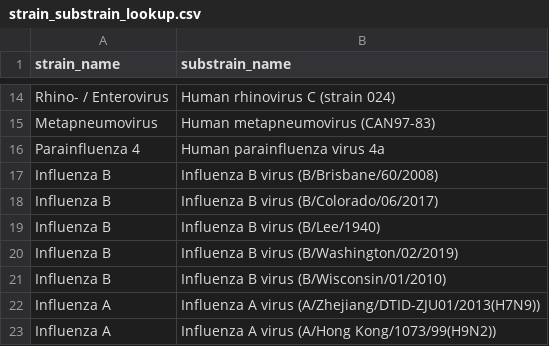
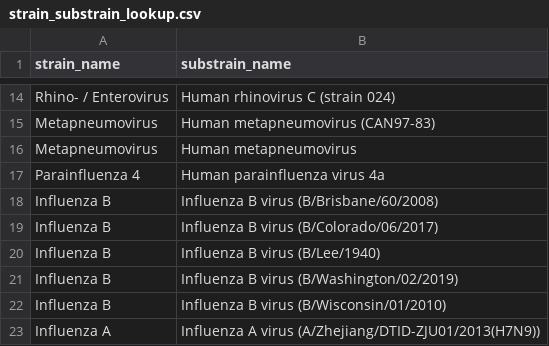
Before and after one commit to ETH-NEXUS/2023_cb_stadler_ReVSeq, a CSV file: pipeline_revseq/resources/strain_substrain_lookup.csv, drawn as a sheet; only a part is shown, gaps mark what is left out; the shorter side is filled out with more unchanged rows.

```diff
--- a/pipeline_revseq/resources/strain_substrain_lookup.csv
+++ b/pipeline_revseq/resources/strain_substrain_lookup.csv
@@ -15,2 +15,3 @@ Rhino- / Enterovirus,Human rhinovirus C (strain 024)
 Metapneumovirus,Human metapneumovirus (CAN97-83)
+Metapneumovirus,Human metapneumovirus
 Parainfluenza 4,Human parainfluenza virus 4a
```
Also changed, not shown: pipeline_revseq/resources/substrain_taxon_lookup.csv, 8 other files.
